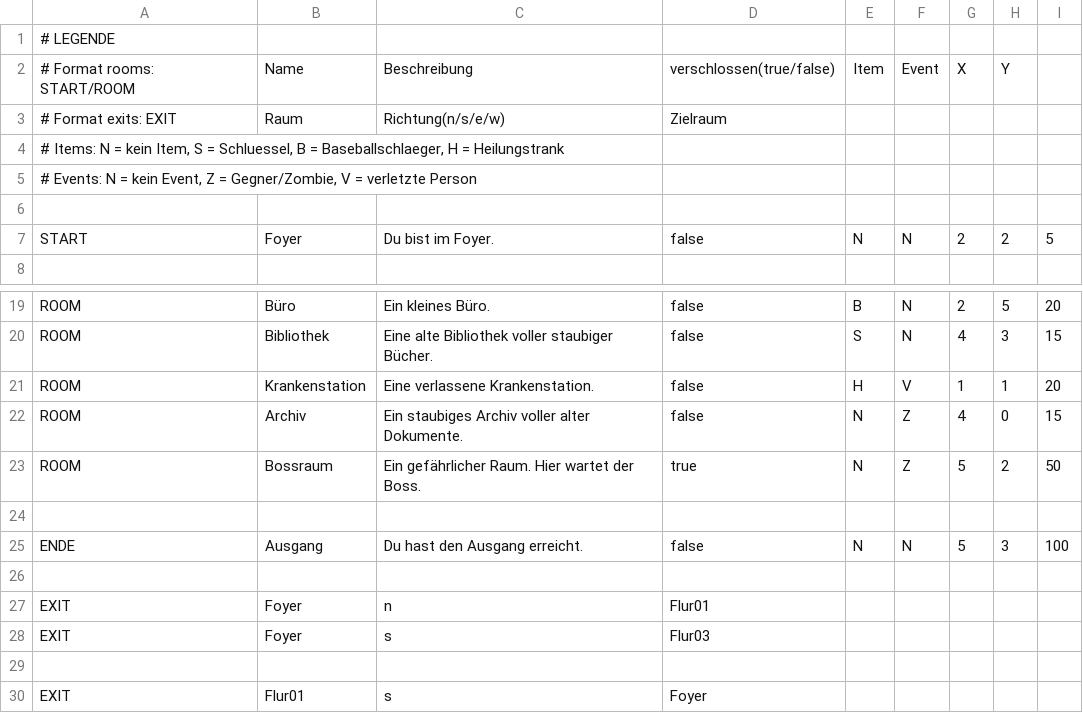
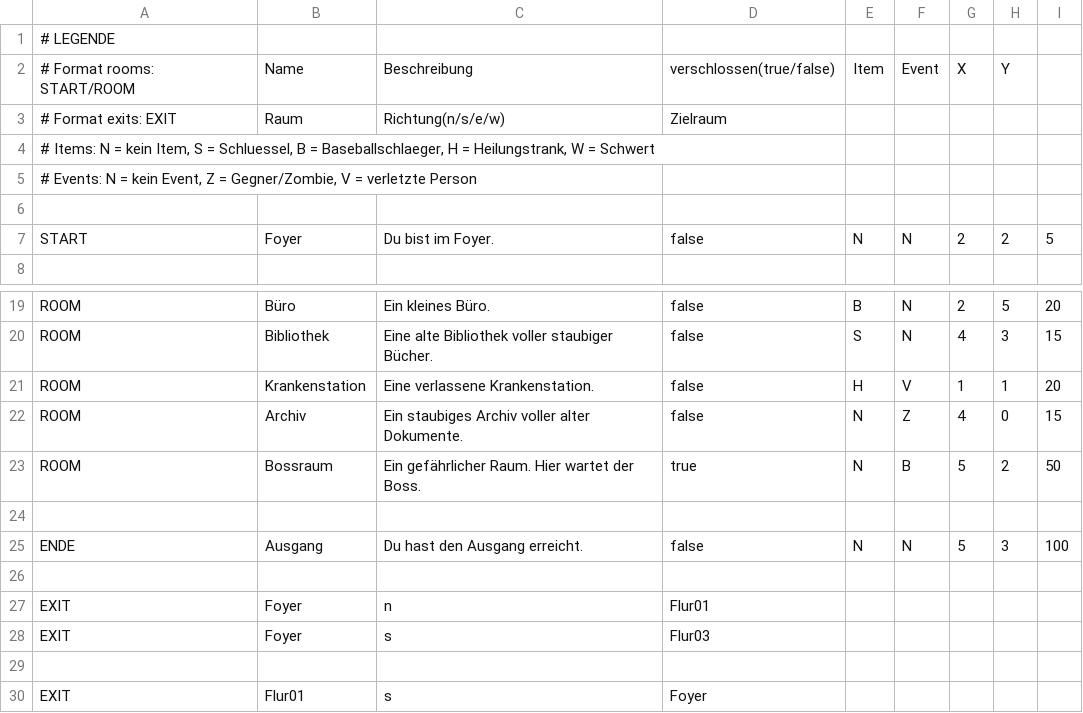
Before and after one commit to Yannick-Apostel/Escape-Room, a CSV file: campus.csv, drawn as a sheet; only a part is shown, gaps mark what is left out.

```diff
--- a/campus.csv
+++ b/campus.csv
@@ -3,3 +3,3 @@
 # Format exits: EXIT;Raum;Richtung(n/s/e/w);Zielraum
-# Items: N = kein Item, S = Schluessel, B = Baseballschlaeger, H = Heilungstrank
+# Items: N = kein Item, S = Schluessel, B = Baseballschlaeger, H = Heilungstrank, W = Schwert
 # Events: N = kein Event, Z = Gegner/Zombie, V = verletzte Person
@@ -22,3 +22,3 @@ ROOM;Krankenstation;Eine verlassene Krankenstation.;false;H;V;1;1;20;
 ROOM;Archiv;Ein staubiges Archiv voller alter Dokumente.;false;N;Z;4;0;15;
-ROOM;Bossraum;Ein gefährlicher Raum. Hier wartet der Boss.;true;N;Z;5;2;50;
+ROOM;Bossraum;Ein gefährlicher Raum. Hier wartet der Boss.;true;N;B;5;2;50;
 
```
Also changed, not shown: 4 other files.
